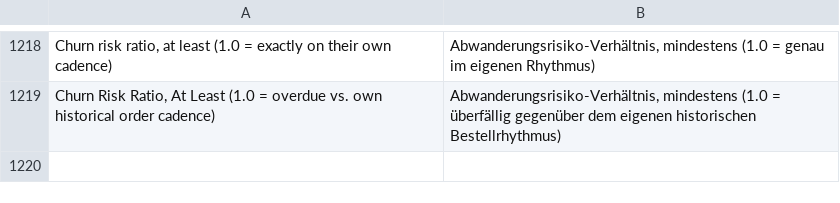
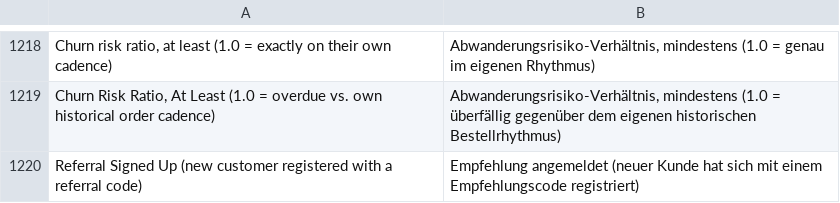
Before and after one commit to michalper/ordo, a CSV file: i18n/de_DE.csv, drawn as a sheet; only a part is shown, gaps mark what is left out.

```diff
--- a/i18n/de_DE.csv
+++ b/i18n/de_DE.csv
@@ -1227 +1227,2 @@
 "Churn Risk Ratio, At Least (1.0 = overdue vs. own historical order cadence)","Abwanderungsrisiko-Verhältnis, mindestens (1.0 = überfällig gegenüber dem eigenen historischen Bestellrhythmus)"
+"Referral Signed Up (new customer registered with a referral code)","Empfehlung angemeldet (neuer Kunde hat sich mit einem Empfehlungscode registriert)"
```
Also changed, not shown: i18n/es_ES.csv, i18n/fr_FR.csv, 24 other files.
